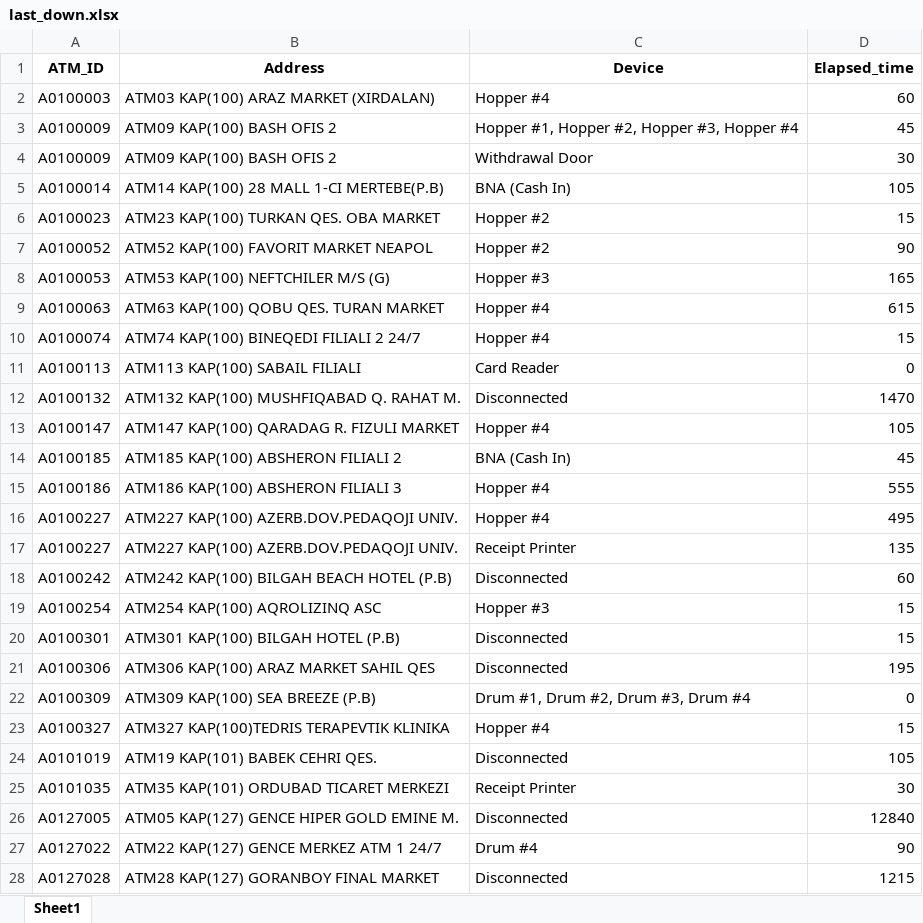
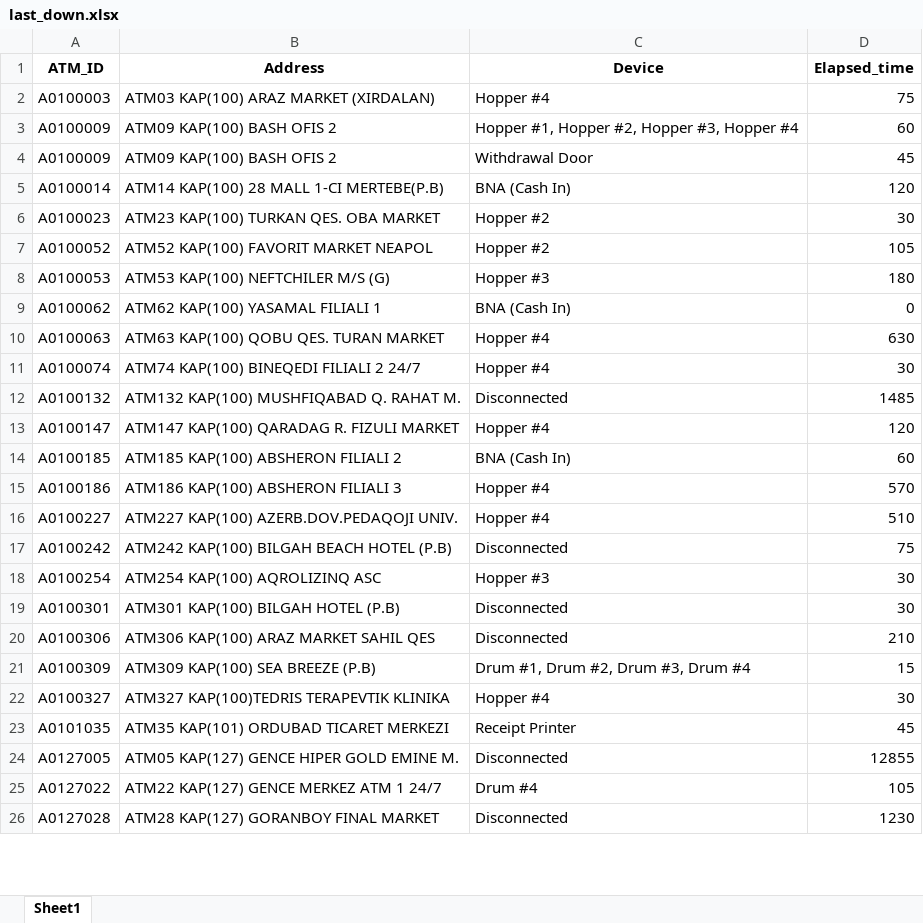
Before and after one commit to kbturgut090/fimi, an Excel workbook: last_down.xlsx, sheet Sheet1, drawn as a sheet; only a part is shown; values as stored, in another font and other column widths than the file's, no borders; removed rows and columns are numbered as before the commit, all else as after; the diff covers the shown part only; the diff names each change by its address in the sheet, - before the commit and + after, or states it on an @@ line.

Commit message:
all

```diff
--- a/last_down.xlsx (sheet Sheet1)
+++ b/last_down.xlsx (sheet Sheet1)
-D2 (Elapsed_time): 60
+D2 (Elapsed_time): 75
-D3 (Elapsed_time): 45
+D3 (Elapsed_time): 60
-D4 (Elapsed_time): 30
+D4 (Elapsed_time): 45
-D5 (Elapsed_time): 105
+D5 (Elapsed_time): 120
-D6 (Elapsed_time): 15
+D6 (Elapsed_time): 30
-D7 (Elapsed_time): 90
+D7 (Elapsed_time): 105
-D8 (Elapsed_time): 165
+D8 (Elapsed_time): 180
+row 9: A0100062 | ATM62 KAP(100) YASAMAL FILIALI 1 | BNA (Cash In) | 0
-D10 (Elapsed_time): 615
+D10 (Elapsed_time): 630
-D11 (Elapsed_time): 15
+D11 (Elapsed_time): 30
-row 11: A0100113 | ATM113 KAP(100) SABAIL FILIALI | Card Reader | 0
-D12 (Elapsed_time): 1470
+D12 (Elapsed_time): 1485
-D13 (Elapsed_time): 105
+D13 (Elapsed_time): 120
-D14 (Elapsed_time): 45
+D14 (Elapsed_time): 60
-D15 (Elapsed_time): 555
+D15 (Elapsed_time): 570
-D16 (Elapsed_time): 495
+D16 (Elapsed_time): 510
-row 17: A0100227 | ATM227 KAP(100) AZERB.DOV.PEDAQOJI UNIV. | Receipt Printer | 135
-D17 (Elapsed_time): 60
+D17 (Elapsed_time): 75
-D18:D19 (Elapsed_time): 15
+D18:D19 (Elapsed_time): 30
-D20 (Elapsed_time): 195
+D20 (Elapsed_time): 210
-D21 (Elapsed_time): 0
+D21 (Elapsed_time): 15
-D22 (Elapsed_time): 15
+D22 (Elapsed_time): 30
-row 24: A0101019 | ATM19 KAP(101) BABEK CEHRI QES. | Disconnected | 105
-D23 (Elapsed_time): 30
+D23 (Elapsed_time): 45
-D24 (Elapsed_time): 12840
+D24 (Elapsed_time): 12855
-D25 (Elapsed_time): 90
+D25 (Elapsed_time): 105
-D26 (Elapsed_time): 1215
+D26 (Elapsed_time): 1230
```
Also changed, not shown: 3 added rows, 2 removed rows and 14 edited cells elsewhere in this sheet.
